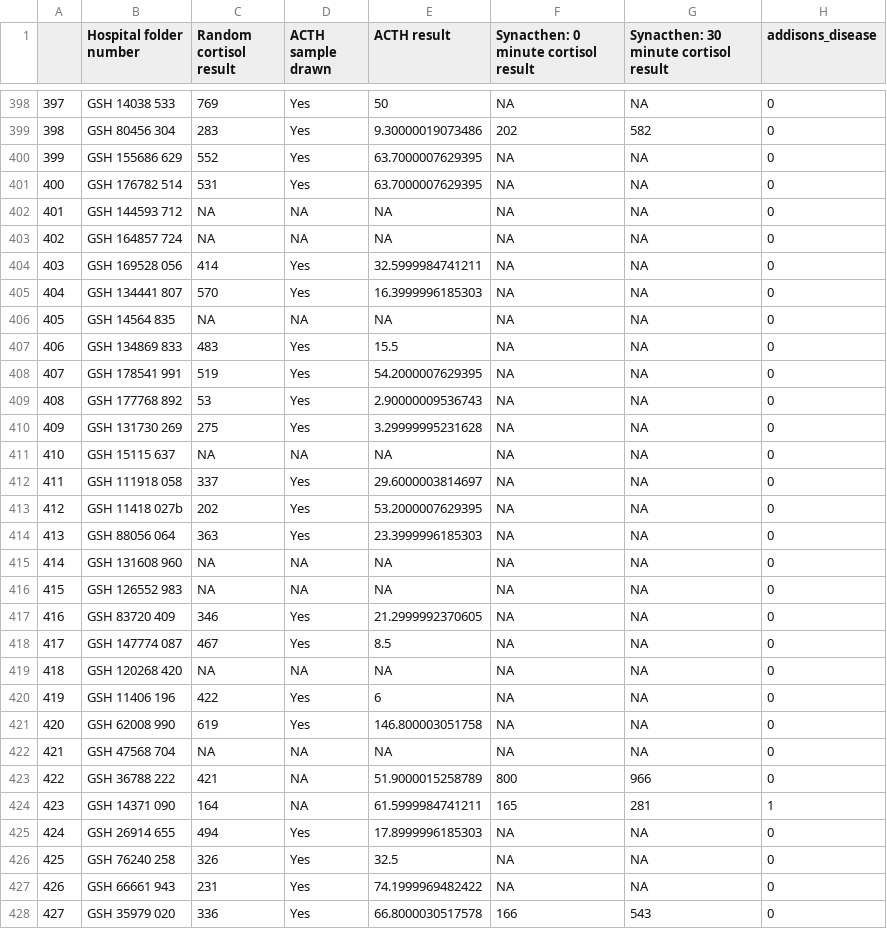
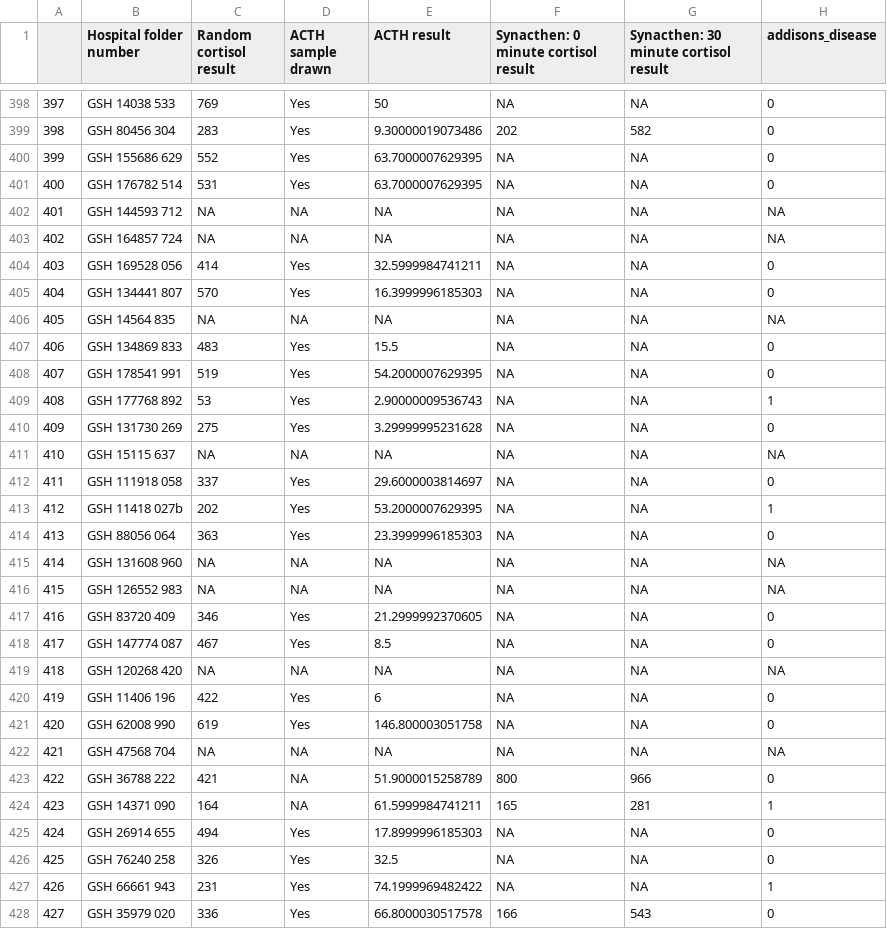
Before and after one commit to Sempa/Contractual_wk, a CSV file: thabs_PHD/outcome_dat.csv, drawn as a sheet; only a part is shown, gaps mark what is left out; the diff covers the shown part only.

Commit message:
adding more AI patients who were <274 Random cortisol

```diff
--- a/thabs_PHD/outcome_dat.csv
+++ b/thabs_PHD/outcome_dat.csv
@@ -401,23 +401,23 @@
 "400","GSH 176782 514",531,"Yes",63.7000007629395,NA,NA,0
-"401","GSH 144593 712",NA,NA,NA,NA,NA,0
-"402","GSH 164857 724",NA,NA,NA,NA,NA,0
+"401","GSH 144593 712",NA,NA,NA,NA,NA,NA
+"402","GSH 164857 724",NA,NA,NA,NA,NA,NA
 "403","GSH 169528 056",414,"Yes",32.5999984741211,NA,NA,0
 "404","GSH 134441 807",570,"Yes",16.3999996185303,NA,NA,0
-"405","GSH 14564 835",NA,NA,NA,NA,NA,0
+"405","GSH 14564 835",NA,NA,NA,NA,NA,NA
 "406","GSH 134869 833",483,"Yes",15.5,NA,NA,0
 "407","GSH 178541 991",519,"Yes",54.2000007629395,NA,NA,0
-"408","GSH 177768 892",53,"Yes",2.90000009536743,NA,NA,0
+"408","GSH 177768 892",53,"Yes",2.90000009536743,NA,NA,1
 "409","GSH 131730 269",275,"Yes",3.29999995231628,NA,NA,0
-"410","GSH 15115 637",NA,NA,NA,NA,NA,0
+"410","GSH 15115 637",NA,NA,NA,NA,NA,NA
 "411","GSH 111918 058",337,"Yes",29.6000003814697,NA,NA,0
-"412","GSH 11418 027b",202,"Yes",53.2000007629395,NA,NA,0
+"412","GSH 11418 027b",202,"Yes",53.2000007629395,NA,NA,1
 "413","GSH 88056 064",363,"Yes",23.3999996185303,NA,NA,0
-"414","GSH 131608 960",NA,NA,NA,NA,NA,0
-"415","GSH 126552 983",NA,NA,NA,NA,NA,0
+"414","GSH 131608 960",NA,NA,NA,NA,NA,NA
+"415","GSH 126552 983",NA,NA,NA,NA,NA,NA
 "416","GSH 83720 409",346,"Yes",21.2999992370605,NA,NA,0
 "417","GSH 147774 087",467,"Yes",8.5,NA,NA,0
-"418","GSH 120268 420",NA,NA,NA,NA,NA,0
+"418","GSH 120268 420",NA,NA,NA,NA,NA,NA
 "419","GSH 11406 196",422,"Yes",6,NA,NA,0
 "420","GSH 62008 990",619,"Yes",146.800003051758,NA,NA,0
-"421","GSH 47568 704",NA,NA,NA,NA,NA,0
+"421","GSH 47568 704",NA,NA,NA,NA,NA,NA
 "422","GSH 36788 222",421,NA,51.9000015258789,800,966,0
@@ -426,3 +426,3 @@
 "425","GSH 76240 258",326,"Yes",32.5,NA,NA,0
-"426","GSH 66661 943",231,"Yes",74.1999969482422,NA,NA,0
+"426","GSH 66661 943",231,"Yes",74.1999969482422,NA,NA,1
 "427","GSH 35979 020",336,"Yes",66.8000030517578,166,543,0
```
Also changed, not shown: 27 edited cells elsewhere in this file, 3 other files.
